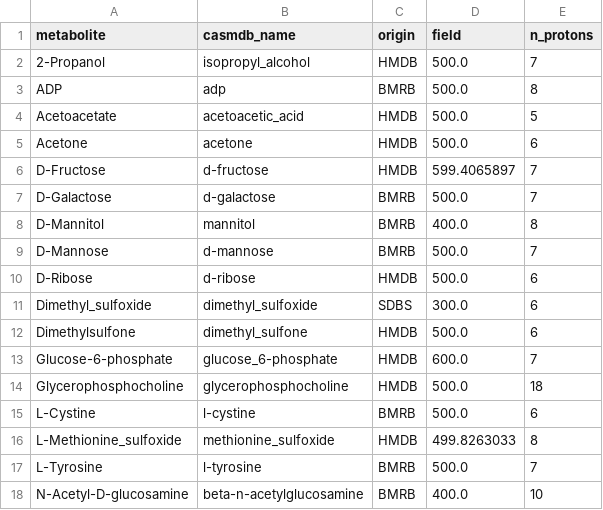
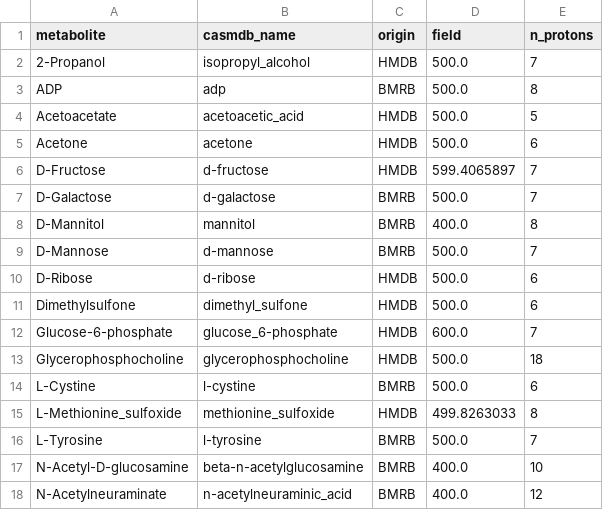
Before and after one commit to willwas1/MANC-Q, a CSV file: mancq/library/peaklists_manifest.csv, drawn as a sheet; only a part is shown; the shorter side is filled out with more unchanged rows; the diff names each change by its address in the sheet, - before the commit and + after, or states it on an @@ line.

```diff
--- a/mancq/library/peaklists_manifest.csv
+++ b/mancq/library/peaklists_manifest.csv
-row 11: Dimethyl_sulfoxide | dimethyl_sulfoxide | SDBS | 300.0 | 6
```
Also changed, not shown: mancq/library/compounds.csv, mancq/library/peaklists.csv, 16 other files.
